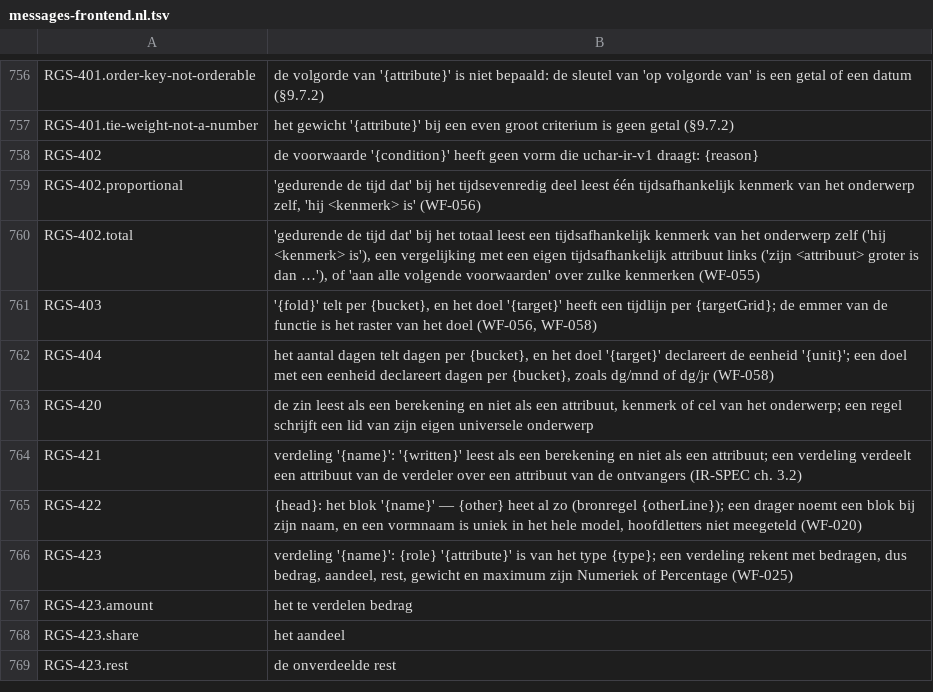
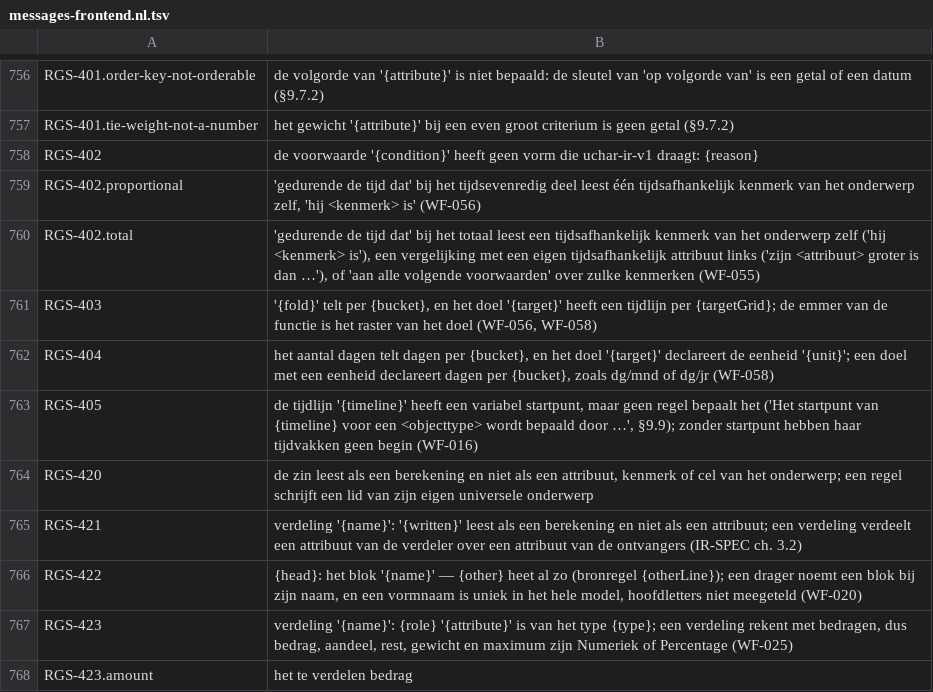
Before and after one commit to uchar-dev/uchar, a TSV file: frontends/regelspraak/src/main/resources/dev/uchar/regelspraak/message/messages-frontend.nl.tsv, drawn as a sheet; only a part is shown, gaps mark what is left out; the shorter side is filled out with more unchanged rows.

Commit message:
frontend: een tijdlijn met variabel startpunt zonder startpuntbepaling is een fout
De frontend schreef een tijdlijn "met variabel startpunt" ook als geen
regel het startpunt bepaalde; de verifier weigerde het document
(WF-016). De resolver meldt nu RGS-405 bij de declaratie. Een
geschreven bepaling telt mee, ook als ze zelf geweigerd wordt, want die
heeft haar eigen fout. De modeltest onder toka/ las zo'n tijdlijn als
foutloos en krijgt de bepaling die WF-016 vraagt.

```diff
--- a/frontends/regelspraak/src/main/resources/dev/uchar/regelspraak/message/messages-frontend.nl.tsv
+++ b/frontends/regelspraak/src/main/resources/dev/uchar/regelspraak/message/messages-frontend.nl.tsv
@@ -762,2 +762,3 @@ RGS-403	'{fold}' telt per {bucket}, en het doel '{target}' heeft een tijdlijn pe
 RGS-404	het aantal dagen telt dagen per {bucket}, en het doel '{target}' declareert de eenheid '{unit}'; een doel met een eenheid declareert dagen per {bucket}, zoals dg/mnd of dg/jr (WF-058)
+RGS-405	de tijdlijn '{timeline}' heeft een variabel startpunt, maar geen regel bepaalt het ('Het startpunt van {timeline} voor een <objecttype> wordt bepaald door …', §9.9); zonder startpunt hebben haar tijdvakken geen begin (WF-016)
 RGS-420	de zin leest als een berekening en niet als een attribuut, kenmerk of cel van het onderwerp; een regel schrijft een lid van zijn eigen universele onderwerp
```
Also changed, not shown: frontends/regelspraak/src/main/resources/dev/uchar/regelspraak/diagnostic-codes.tsv, frontends/regelspraak/src/main/resources/dev/uchar/regelspraak/message/messages-frontend.en.tsv, 3 other files.
